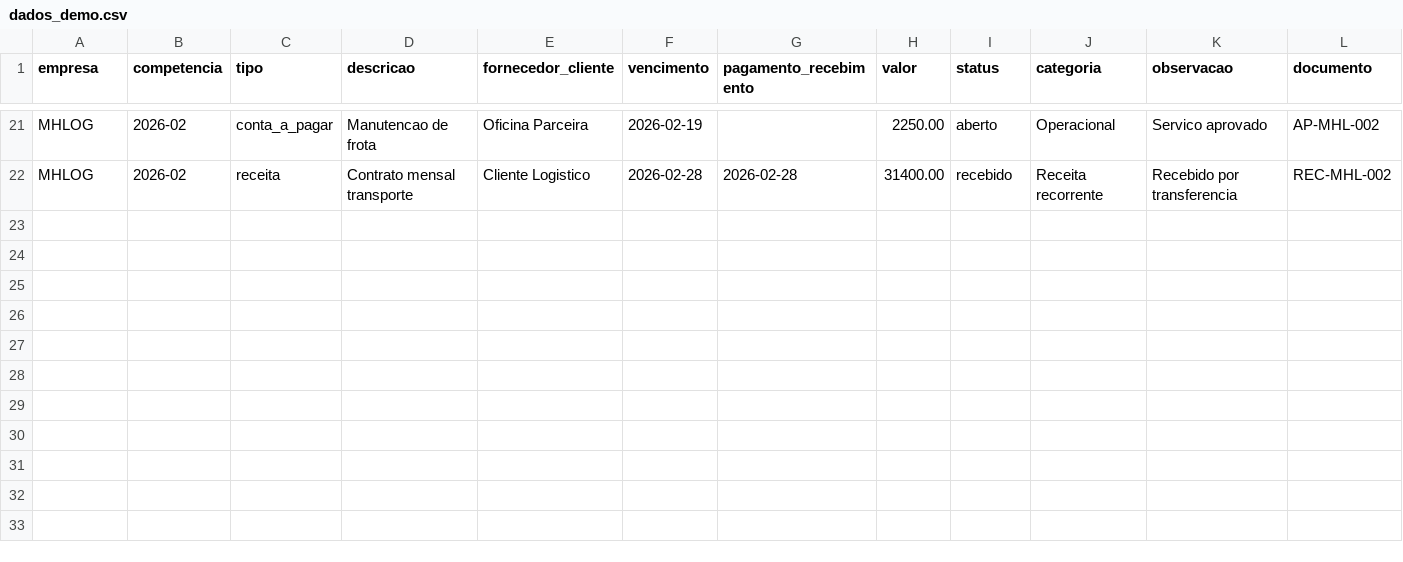
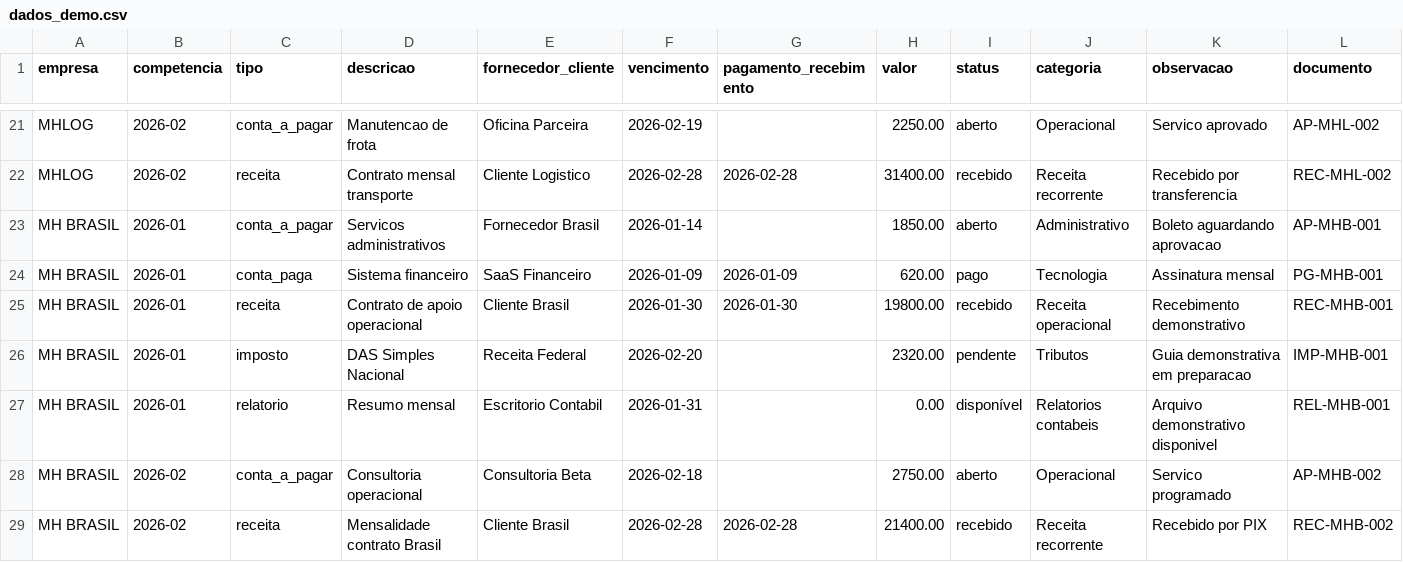
Before and after one commit to Decessars/portal-cliente-streamlit, a CSV file: data/dados_demo.csv, drawn as a sheet; only a part is shown, gaps mark what is left out.

Commit message:
Inclui MH Brasil no portal

```diff
--- a/data/dados_demo.csv
+++ b/data/dados_demo.csv
@@ -22 +22,8 @@ MHLOG,2026-02,conta_a_pagar,Manutencao de frota,Oficina Parceira,2026-02-19,,225
 MHLOG,2026-02,receita,Contrato mensal transporte,Cliente Logistico,2026-02-28,2026-02-28,31400.00,recebido,Receita recorrente,Recebido por transferencia,REC-MHL-002
+MH BRASIL,2026-01,conta_a_pagar,Servicos administrativos,Fornecedor Brasil,2026-01-14,,1850.00,aberto,Administrativo,Boleto aguardando aprovacao,AP-MHB-001
+MH BRASIL,2026-01,conta_paga,Sistema financeiro,SaaS Financeiro,2026-01-09,2026-01-09,620.00,pago,Tecnologia,Assinatura mensal,PG-MHB-001
+MH BRASIL,2026-01,receita,Contrato de apoio operacional,Cliente Brasil,2026-01-30,2026-01-30,19800.00,recebido,Receita operacional,Recebimento demonstrativo,REC-MHB-001
+MH BRASIL,2026-01,imposto,DAS Simples Nacional,Receita Federal,2026-02-20,,2320.00,pendente,Tributos,Guia demonstrativa em preparacao,IMP-MHB-001
+MH BRASIL,2026-01,relatorio,Resumo mensal,Escritorio Contabil,2026-01-31,,0.00,disponível,Relatorios contabeis,Arquivo demonstrativo disponivel,REL-MHB-001
+MH BRASIL,2026-02,conta_a_pagar,Consultoria operacional,Consultoria Beta,2026-02-18,,2750.00,aberto,Operacional,Servico programado,AP-MHB-002
+MH BRASIL,2026-02,receita,Mensalidade contrato Brasil,Cliente Brasil,2026-02-28,2026-02-28,21400.00,recebido,Receita recorrente,Recebido por PIX,REC-MHB-002
```
Also changed, not shown: 4 other files.
